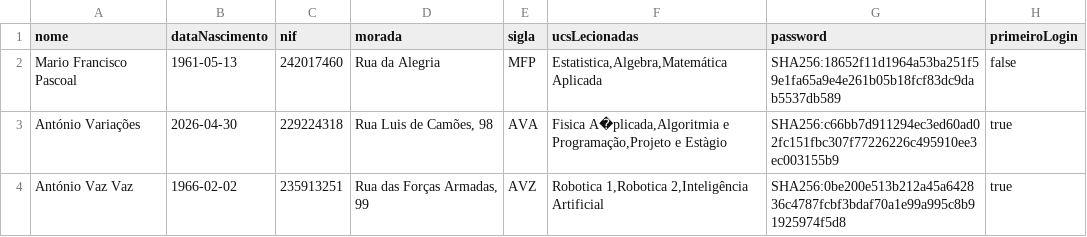
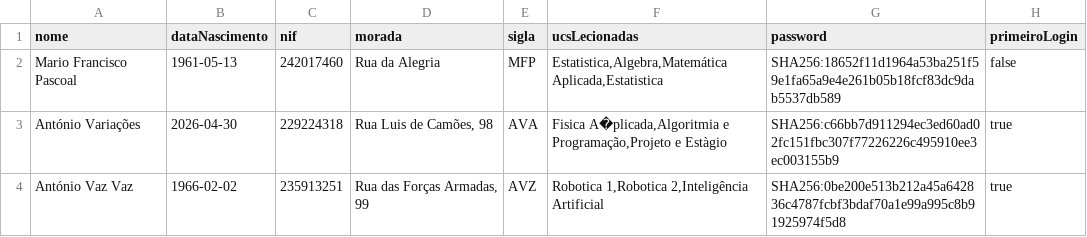
Before and after one commit to Guiizz/LP2-G4, a CSV file: csv/docentes.csv, drawn as a sheet.

```diff
--- a/csv/docentes.csv
+++ b/csv/docentes.csv
@@ -1,3 +1,3 @@
 nome;dataNascimento;nif;morada;sigla;ucsLecionadas;password;primeiroLogin
-Mario Francisco Pascoal;1961-05-13;242017460;Rua da Alegria;MFP;Estatistica,Algebra,Matemática Aplicada;SHA256:18652f11d1964a53ba251f59e1fa65a9e4e261b05b18fcf83dc9dab5537db589;false
+Mario Francisco Pascoal;1961-05-13;242017460;Rua da Alegria;MFP;Estatistica,Algebra,Matemática Aplicada,Estatistica;SHA256:18652f11d1964a53ba251f59e1fa65a9e4e261b05b18fcf83dc9dab5537db589;false
 António Variações;2026-04-30;229224318;Rua Luis de Camões, 98;AVA;Fisica A�plicada,Algoritmia e Programação,Projeto e Estàgio;SHA256:c66bb7d911294ec3ed60ad02fc151fbc307f77226226c495910ee3ec003155b9;true
```
Also changed, not shown: 1 other file.
